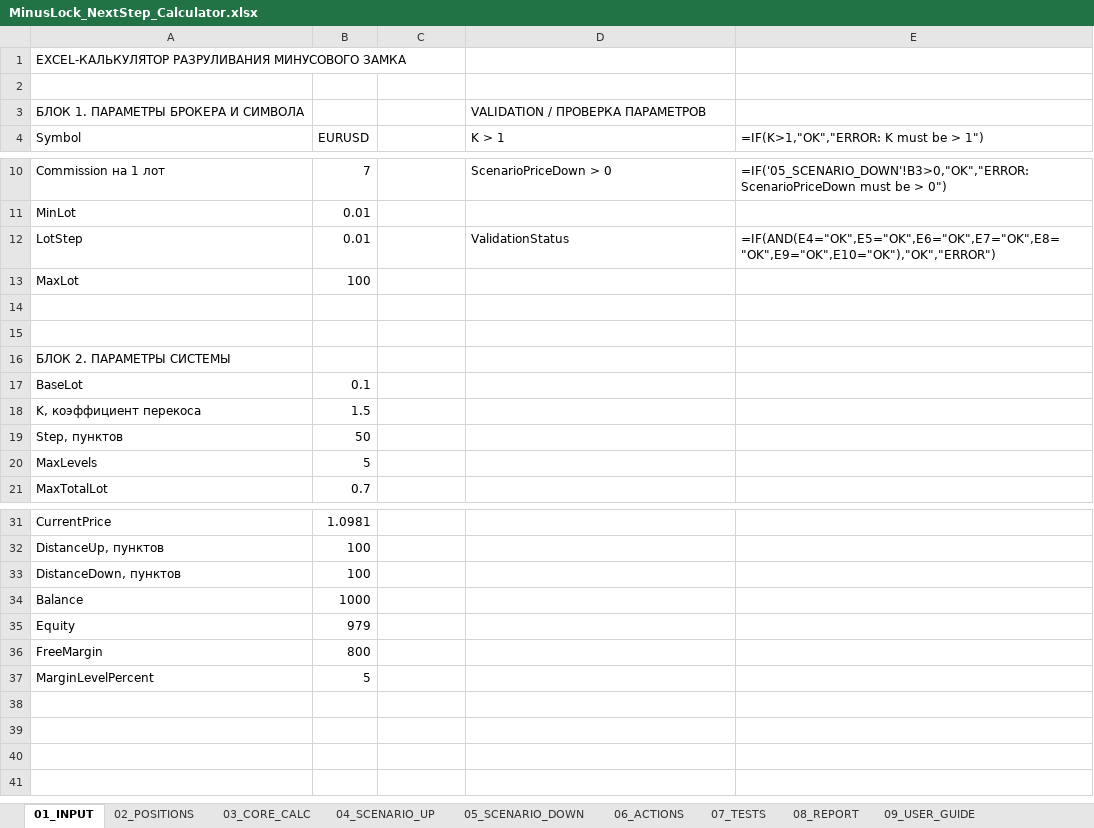
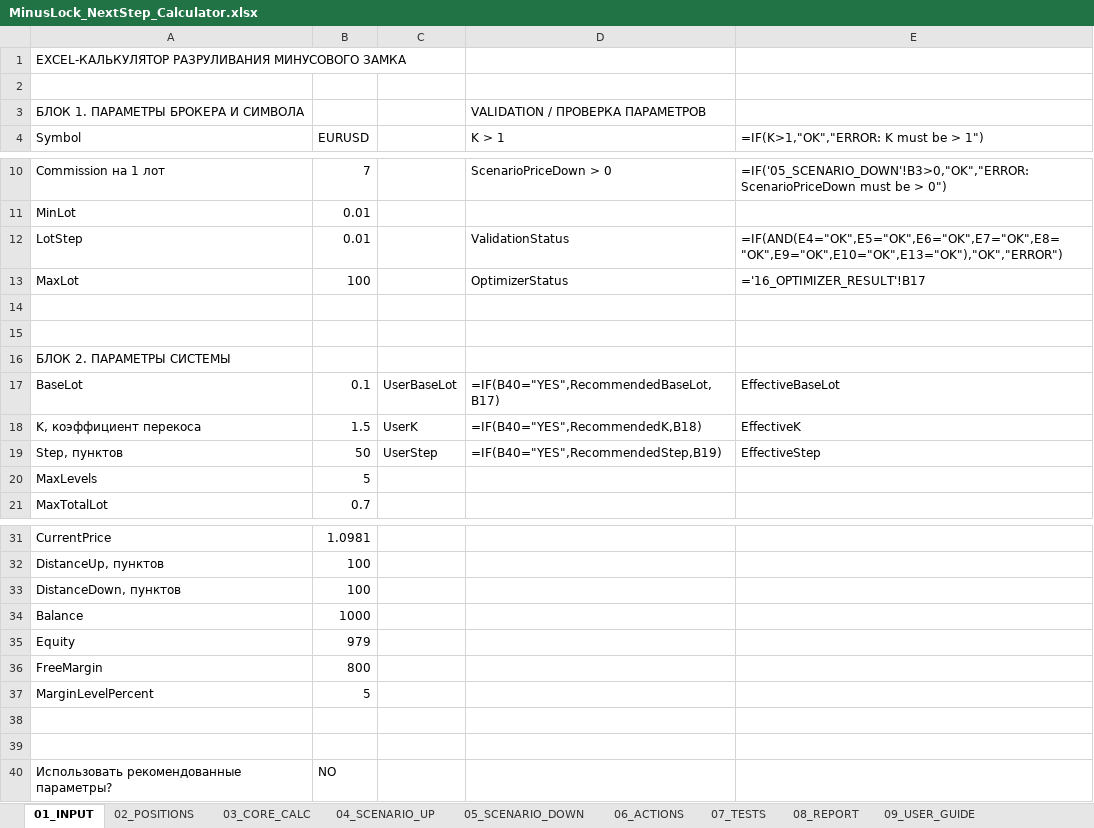
Before and after one commit to ic8812825-maker/chatgpt.com-codex, an Excel workbook: projects/minus-lock-system/MinusLock_NextStep_Calculator.xlsx, sheet 01_INPUT, drawn as a sheet; only a part is shown, gaps mark what is left out; values as stored, in another font and other column widths than the file's, no borders; formulas without a stored value are shown as written; the diff names each change by its address in the sheet, - before the commit and + after, or states it on an @@ line.

Commit message:
Add optimizer sheets and effective parameter switching

```diff
--- a/projects/minus-lock-system/MinusLock_NextStep_Calculator.xlsx (sheet 01_INPUT)
+++ b/projects/minus-lock-system/MinusLock_NextStep_Calculator.xlsx (sheet 01_INPUT)
-E12: =IF(AND(E4="OK",E5="OK",E6="OK",E7="OK",E8="OK",E9="OK",E10="OK"),"OK","ERROR")
+E12: =IF(AND(E4="OK",E5="OK",E6="OK",E7="OK",E8="OK",E9="OK",E10="OK",E13="OK"),"OK","ERROR")
-D13 (K > 1): (empty)
+D13 (K > 1): OptimizerStatus
-E13: (empty)
+E13: ='16_OPTIMIZER_RESULT'!B17
-C17: (empty)
+C17: UserBaseLot
-D17 (K > 1): (empty)
+D17 (K > 1): =IF(B40="YES",RecommendedBaseLot,B17)
-E17: (empty)
+E17: EffectiveBaseLot
-C18: (empty)
+C18: UserK
-D18 (K > 1): (empty)
+D18 (K > 1): =IF(B40="YES",RecommendedK,B18)
-E18: (empty)
+E18: EffectiveK
-C19: (empty)
+C19: UserStep
-D19 (K > 1): (empty)
+D19 (K > 1): =IF(B40="YES",RecommendedStep,B19)
-E19: (empty)
+E19: EffectiveStep
+row 38: (empty)
+row 39: (empty)
+row 40: Использовать рекомендованные параметры? | NO
```
Also changed, not shown: sheet 07_TESTS, sheet 04_SCENARIO_UP, sheet 05_SCENARIO_DOWN, other sheet tabs.
